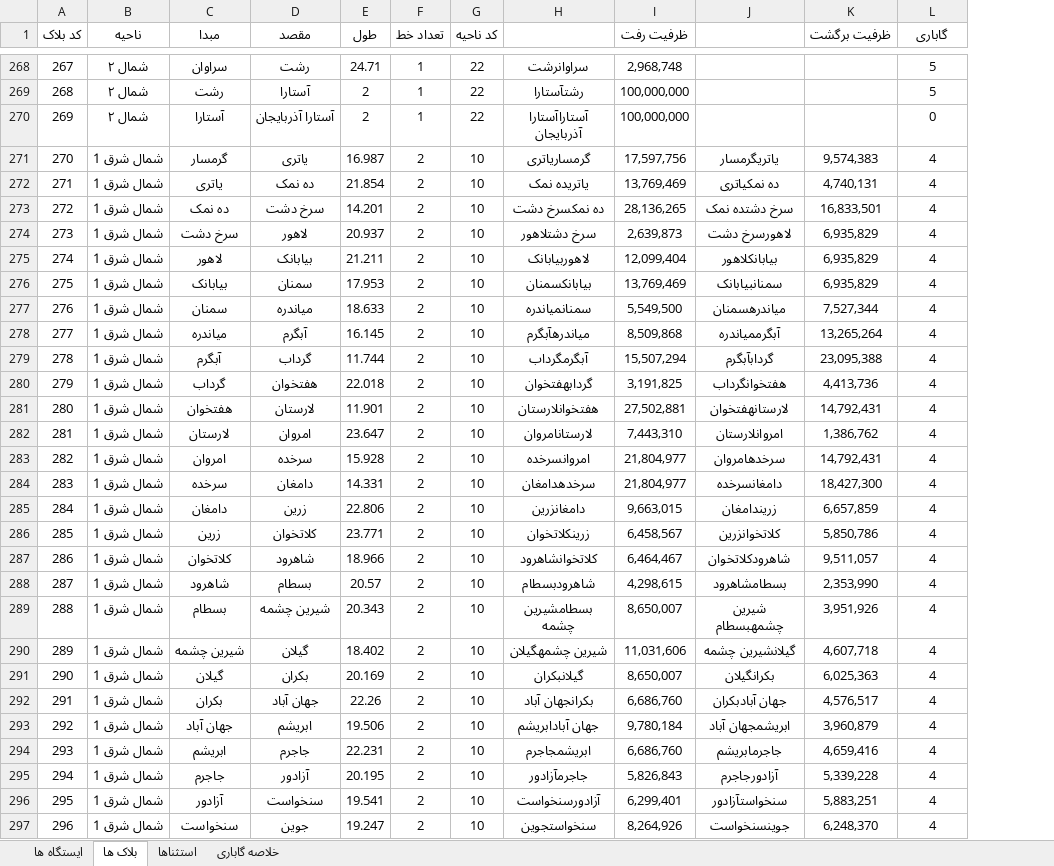
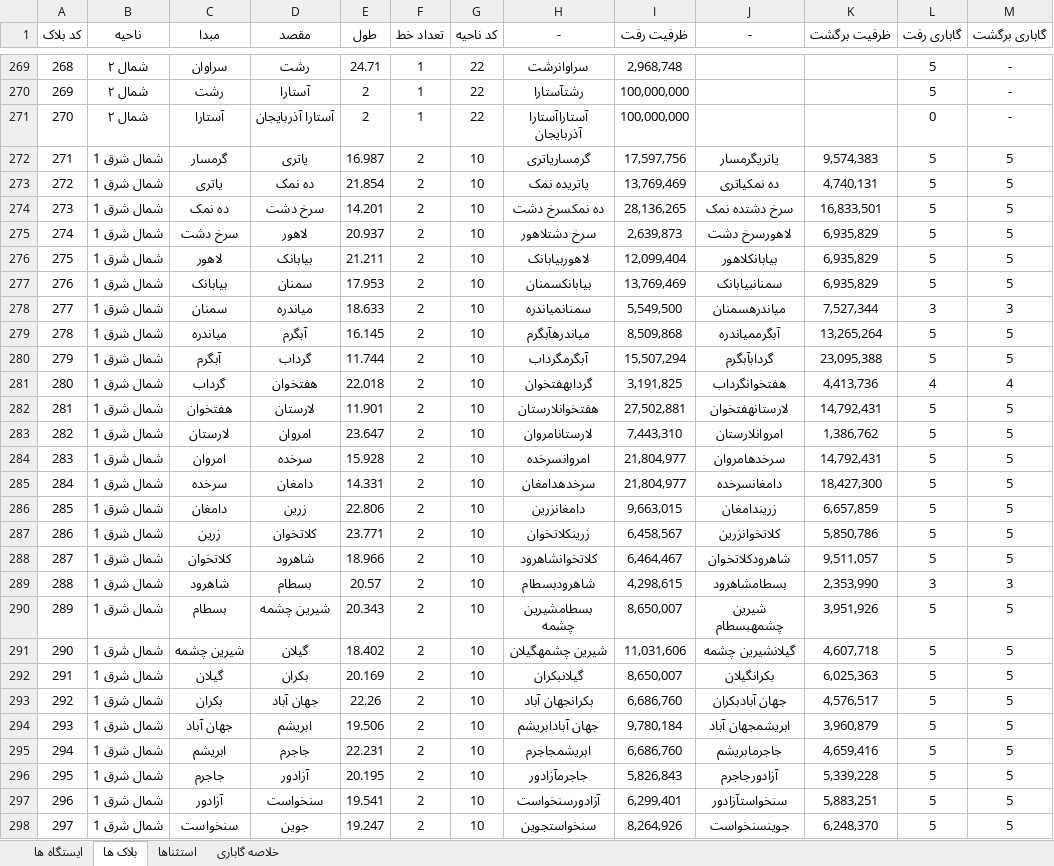
Before and after one commit to mehdimonemi/GB, an Excel workbook: Gabari/Data.xlsx, sheet بلاک ها, drawn as a sheet; only a part is shown, gaps mark what is left out; values as stored, in another font and other column widths than the file's, no borders; conditional formats not drawn; addresses are those after the commit; the diff covers the shown part only; the diff names each change by its address in the sheet, - before the commit and + after, or states it on an @@ line.

```diff
--- a/Gabari/Data.xlsx (sheet بلاک ها)
+++ b/Gabari/Data.xlsx (sheet بلاک ها)
+column M (گاباری برگشت), rows 269-298: - | - | - | 5 | 5 | 5 | 5 | 5 | 5 | 3 | 5 | 5 | 4 | 5 | 5 | 5 | 5 | 5 | 5 | 5 | 3 | 5 | 5 | 5 | 5 | 5 | 5 | 5 | 5 | 5
-H1: (empty)
+H1: -
-J1: (empty)
+J1: -
-L1: گاباری
+L1: گاباری رفت
@@ column A (کد بلاک) renumbered from row 183 down @@
-L272:L277 (گاباری رفت): 4
+L272:L277 (گاباری رفت): 5
-L278 (گاباری رفت): 4
+L278 (گاباری رفت): 3
-L279:L280 (گاباری رفت): 4
+L279:L280 (گاباری رفت): 5
-L282:L288 (گاباری رفت): 4
+L282:L288 (گاباری رفت): 5
-L289 (گاباری رفت): 4
+L289 (گاباری رفت): 3
-L290:L298 (گاباری رفت): 4
+L290:L298 (گاباری رفت): 5
```
Also changed, not shown: 1 added row and 31 edited cells elsewhere in this sheet, sheet ایستگاه ها, sheet استثناها, formulas that keep their value, Data.xlsx, Gabari/gabari.xlsx, 9 other files.
